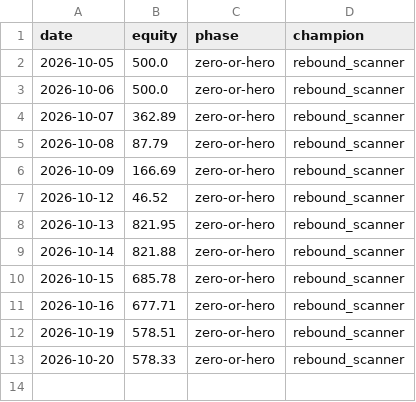
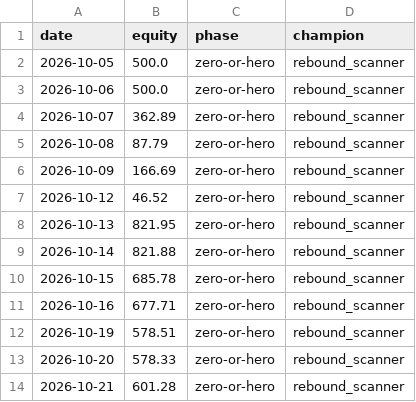
Before and after one commit to Cao-YMGG/Zero-or-Hero, a CSV file: journal/equity.csv, drawn as a sheet.

```diff
--- a/journal/equity.csv
+++ b/journal/equity.csv
@@ -13 +13,2 @@ date,equity,phase,champion
 2026-10-20,578.33,zero-or-hero,rebound_scanner
+2026-10-21,601.28,zero-or-hero,rebound_scanner
```
Also changed, not shown: journal/exits.csv, journal/grades.csv, 4 other files.
